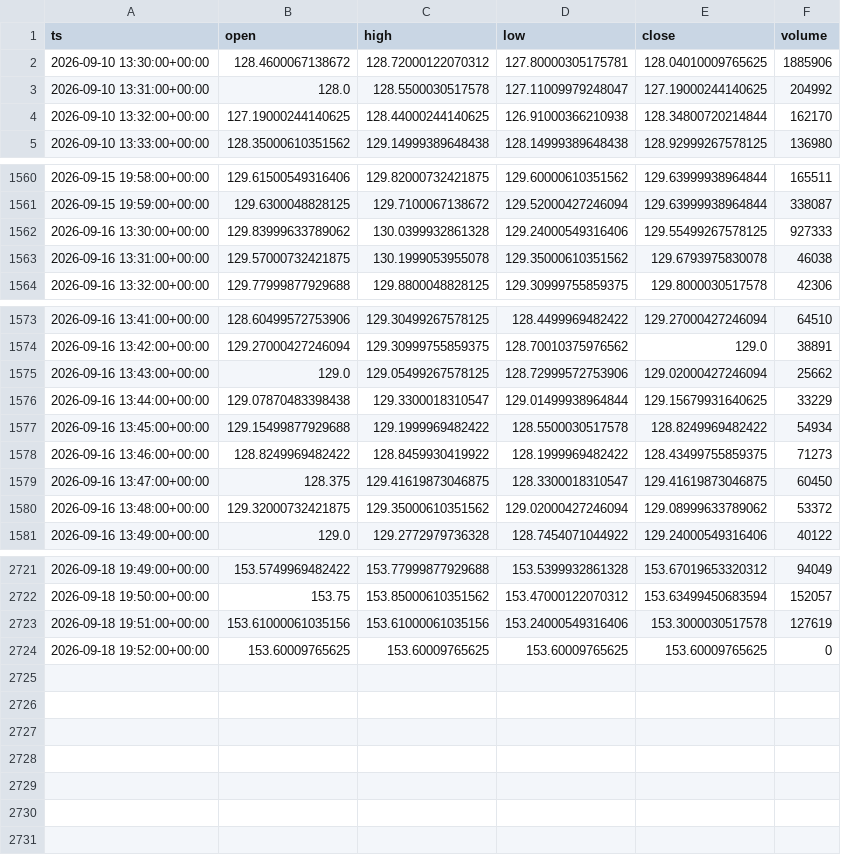
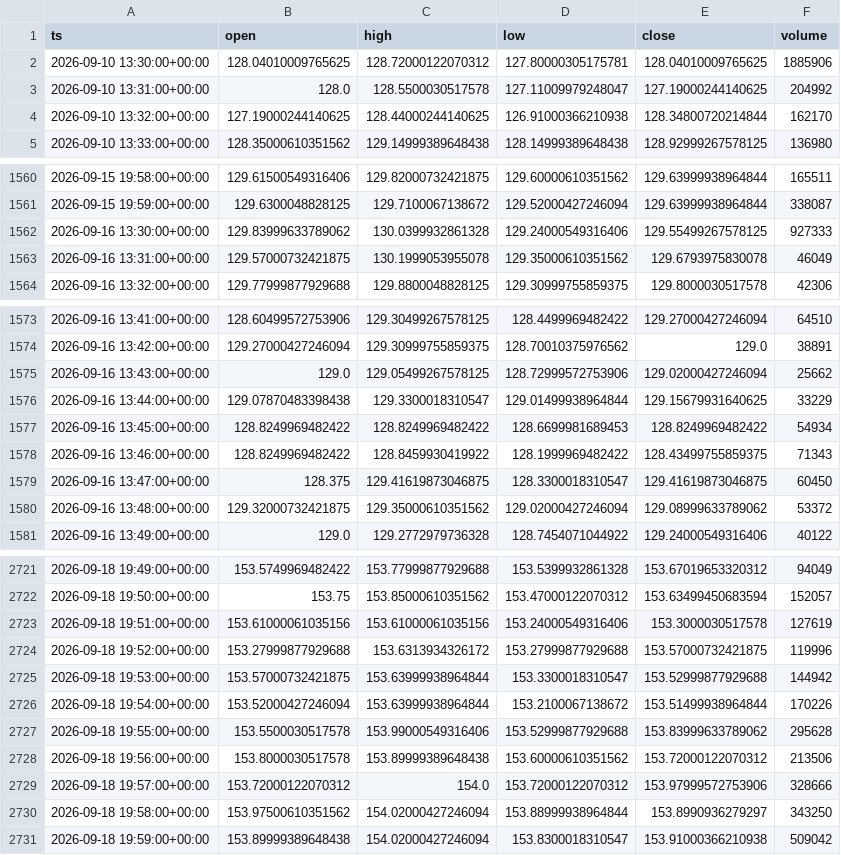
Before and after one commit to nicoro02/recolector-mstr, a CSV file: datos/MSTR.csv, drawn as a sheet; only a part is shown, gaps mark what is left out.

```diff
--- a/datos/MSTR.csv
+++ b/datos/MSTR.csv
@@ -1,3 +1,3 @@
 ts,open,high,low,close,volume
-2026-09-10 13:30:00+00:00,128.4600067138672,128.72000122070312,127.80000305175781,128.04010009765625,1885906
+2026-09-10 13:30:00+00:00,128.04010009765625,128.72000122070312,127.80000305175781,128.04010009765625,1885906
 2026-09-10 13:31:00+00:00,128.0,128.5500030517578,127.11009979248047,127.19000244140625,204992
@@ -1562,3 +1562,3 @@ ts,open,high,low,close,volume
 2026-09-16 13:30:00+00:00,129.83999633789062,130.0399932861328,129.24000549316406,129.55499267578125,927333
-2026-09-16 13:31:00+00:00,129.57000732421875,130.1999053955078,129.35000610351562,129.6793975830078,46038
+2026-09-16 13:31:00+00:00,129.57000732421875,130.1999053955078,129.35000610351562,129.6793975830078,46049
 2026-09-16 13:32:00+00:00,129.77999877929688,129.8800048828125,129.30999755859375,129.8000030517578,42306
@@ -1576,4 +1576,4 @@ ts,open,high,low,close,volume
 2026-09-16 13:44:00+00:00,129.07870483398438,129.3300018310547,129.01499938964844,129.15679931640625,33229
-2026-09-16 13:45:00+00:00,129.15499877929688,129.1999969482422,128.5500030517578,128.8249969482422,54934
-2026-09-16 13:46:00+00:00,128.8249969482422,128.8459930419922,128.1999969482422,128.43499755859375,71273
+2026-09-16 13:45:00+00:00,128.8249969482422,128.8249969482422,128.6699981689453,128.8249969482422,54934
+2026-09-16 13:46:00+00:00,128.8249969482422,128.8459930419922,128.1999969482422,128.43499755859375,71343
 2026-09-16 13:47:00+00:00,128.375,129.41619873046875,128.3300018310547,129.41619873046875,60450
@@ -2723,2 +2723,9 @@ ts,open,high,low,close,volume
 2026-09-18 19:51:00+00:00,153.61000061035156,153.61000061035156,153.24000549316406,153.3000030517578,127619
-2026-09-18 19:52:00+00:00,153.60009765625,153.60009765625,153.60009765625,153.60009765625,0
+2026-09-18 19:52:00+00:00,153.27999877929688,153.6313934326172,153.27999877929688,153.57000732421875,119996
+2026-09-18 19:53:00+00:00,153.57000732421875,153.63999938964844,153.3300018310547,153.52999877929688,144942
+2026-09-18 19:54:00+00:00,153.52000427246094,153.63999938964844,153.2100067138672,153.51499938964844,170226
+2026-09-18 19:55:00+00:00,153.5500030517578,153.99000549316406,153.52999877929688,153.83999633789062,295628
+2026-09-18 19:56:00+00:00,153.8000030517578,153.89999389648438,153.60000610351562,153.72000122070312,213506
+2026-09-18 19:57:00+00:00,153.72000122070312,154.0,153.72000122070312,153.97999572753906,328666
+2026-09-18 19:58:00+00:00,153.97500610351562,154.02000427246094,153.88999938964844,153.8990936279297,343250
+2026-09-18 19:59:00+00:00,153.89999389648438,154.02000427246094,153.8300018310547,153.91000366210938,509042
```
Also changed, not shown: datos/CLSK.csv, datos/COIN.csv, 11 other files.
